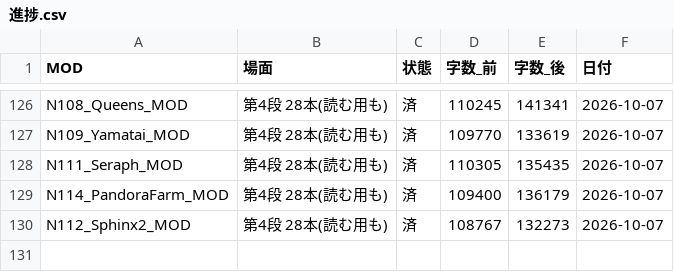
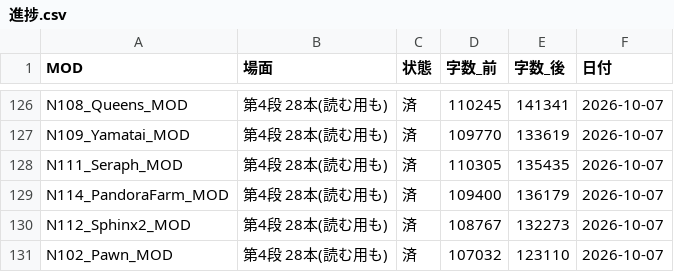
Before and after one commit to taxtukuunn-cloud/work, a CSV file: _共通ツール/直しセット_2026-10-07/進捗.csv, drawn as a sheet; only a part is shown, gaps mark what is left out.

```diff
--- a/_共通ツール/直しセット_2026-10-07/進捗.csv
+++ b/_共通ツール/直しセット_2026-10-07/進捗.csv
@@ -130 +130,2 @@ N114_PandoraFarm_MOD,第4段 28本(読む用も),済,109400,136179,2026-10-07
 N112_Sphinx2_MOD,第4段 28本(読む用も),済,108767,132273,2026-10-07
+N102_Pawn_MOD,第4段 28本(読む用も),済,107032,123110,2026-10-07
```
Also changed, not shown: 19 other files.
